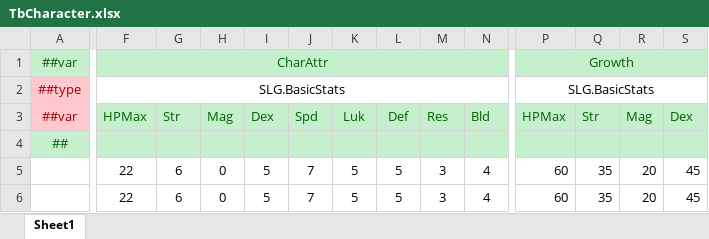
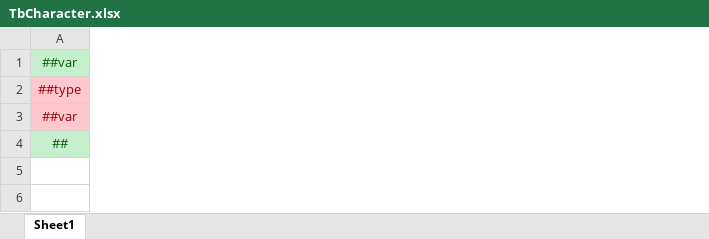
Before and after one commit to SunHe-1992/SunHeSLGConfigs, an Excel workbook: Datas/TbCharacter.xlsx, sheet Sheet1, drawn as a sheet; only a part is shown, gaps mark what is left out; values as stored, in another font and other column widths than the file's, no borders; the diff covers the shown part only; the diff names each change by its address in the sheet, - before the commit and + after, or states it on an @@ line.

```diff
--- a/Datas/TbCharacter.xlsx (sheet Sheet1)
+++ b/Datas/TbCharacter.xlsx (sheet Sheet1)
-column F, rows 1-6: CharAttr | SLG.BasicStats | HPMax |  | 22 | 22
-column G, rows 3-6: Str |  | 6 | 6
-column H, rows 3-6: Mag |  | 0 | 0
-column I, rows 3-6: Dex |  | 5 | 5
-column J, rows 3-6: Spd |  | 7 | 7
-column K, rows 3-6: Luk |  | 5 | 5
-column L, rows 3-6: Def |  | 5 | 5
-column M, rows 3-6: Res |  | 3 | 3
-column N, rows 3-6: Bld |  | 4 | 4
-column P, rows 1-6: Growth | SLG.BasicStats | HPMax |  | 60 | 60
-column Q, rows 3-6: Str |  | 35 | 35
-column R, rows 3-6: Mag |  | 20 | 20
-column S, rows 3-6: Dex |  | 45 | 45
```
Also changed, not shown: 15 removed columns elsewhere in this sheet, Datas/Class.xlsx, Datas/Defines/__beans__.xlsx, 5 other files.
